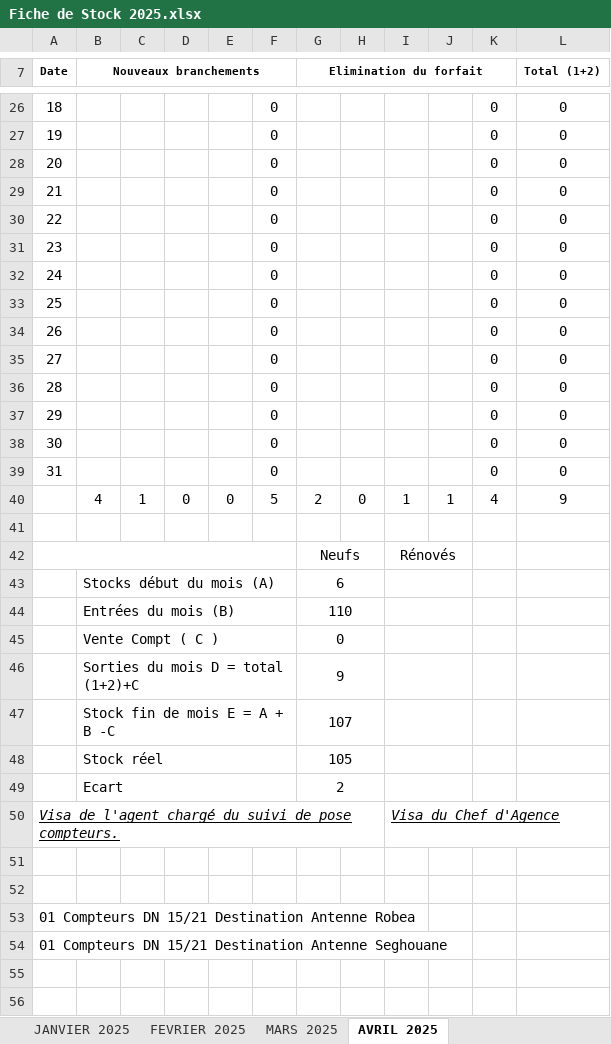
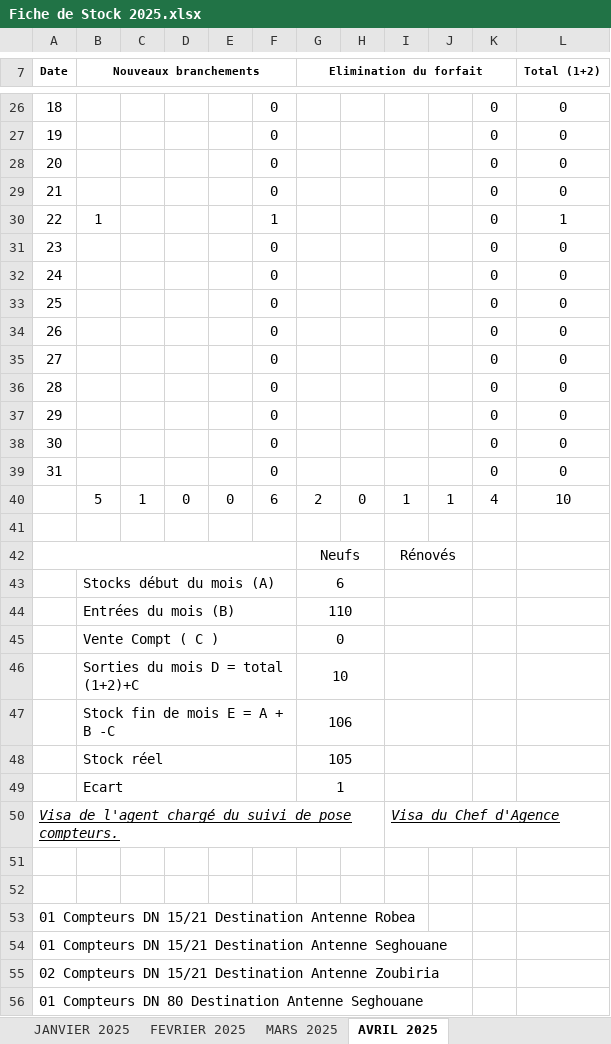
Before and after one commit to Lounnaci-gi/pose_compteur, an Excel workbook: Gestion Stock 2025/Gestion de Stock Berrouaghia/Fiche de Stock 2025.xlsx, sheet AVRIL 2025, drawn as a sheet; only a part is shown, gaps mark what is left out; values as stored, in another font and other column widths than the file's, no borders; charts and pictures not drawn; removed rows and columns are numbered as before the commit, all else as after; the diff names each change by its address in the sheet, - before the commit and + after, or states it on an @@ line.

```diff
--- a/Gestion Stock 2025/Gestion de Stock Berrouaghia/Fiche de Stock 2025.xlsx (sheet AVRIL 2025)
+++ b/Gestion Stock 2025/Gestion de Stock Berrouaghia/Fiche de Stock 2025.xlsx (sheet AVRIL 2025)
+row 30: 22 | 1 |  |  |  | 1 |  |  |  |  | 0 | 1
@@ column A (Date) renumbered between rows 31 and 39 @@
-row 39: 31 |  |  |  |  | 0 |  |  |  |  | 0 | 0
-B40 (Nouveaux branchements): 4
+B40 (Nouveaux branchements): 5
-F40: 5
+F40: 6
-L40 (Total (1+2)): 9
+L40 (Total (1+2)): 10
-G46 (Elimination du forfait): 9
+G46 (Elimination du forfait): 10
-G47 (Elimination du forfait): 107
+G47 (Elimination du forfait): 106
-G49 (Elimination du forfait): 2
+G49 (Elimination du forfait): 1
+row 55: 02 Compteurs DN 15/21 Destination Antenne Zoubiria
+row 56: 01 Compteurs DN 80 Destination Antenne Seghouane
```
Also changed, not shown: formulas that keep their value, Gestion Stock 2025/BRH 2025/Fiche de Stock Global 2025.xlsx, Gestion Stock 2025/Gestion de Stock Berrouaghia/Suivie pose Compteur 2025.xlsx, 2 other files.
